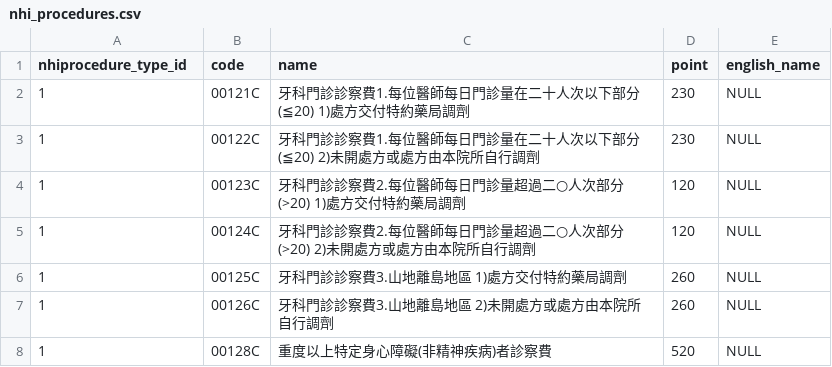
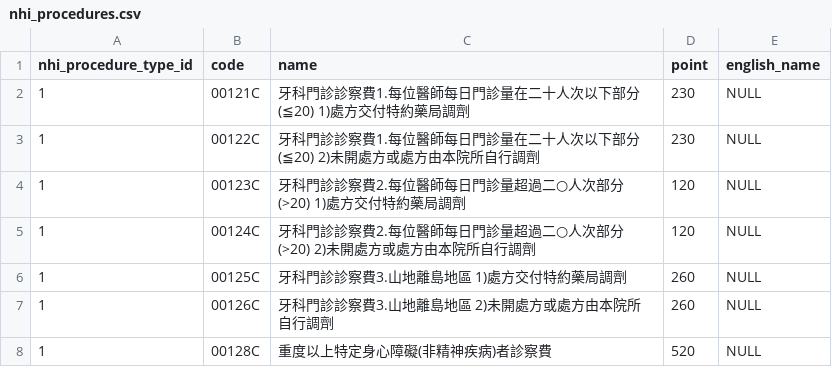
Before and after one commit to juliehung/totoro-version, a CSV file: src/main/resources/config/liquibase/nhi_procedures.csv, drawn as a sheet; only a part is shown.

Commit message:
Resolve "Rename NHIProcedure relationshipName & rename nHI to nhi"

```diff
--- a/src/main/resources/config/liquibase/nhi_procedures.csv
+++ b/src/main/resources/config/liquibase/nhi_procedures.csv
@@ -1,2 +1,2 @@
-nhiprocedure_type_id;code;name;point;english_name
+nhi_procedure_type_id;code;name;point;english_name
 1;00121C;牙科門診診察費1.每位醫師每日門診量在二十人次以下部分(≦20) 1)處方交付特約藥局調劑;230;NULL
```
Also changed, not shown: 26 other files.
